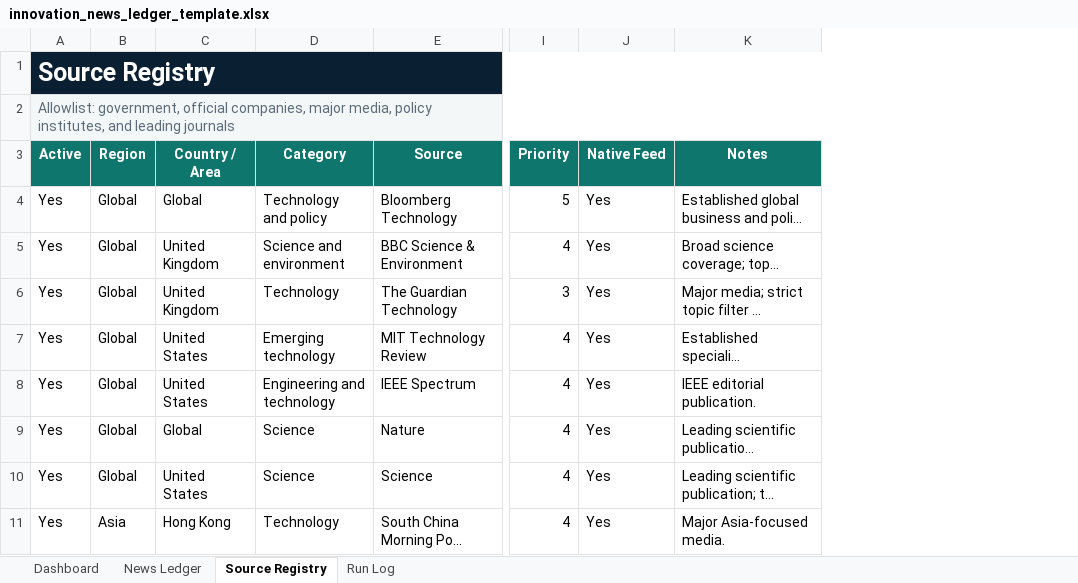
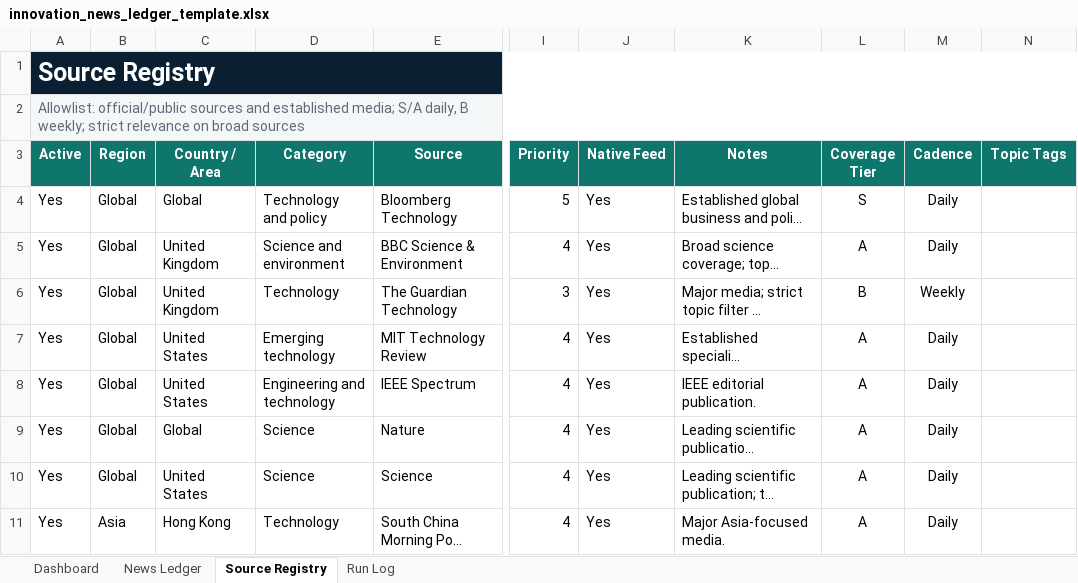
Before and after one commit to yagiharuka/innovation-news, an Excel workbook: assets/innovation_news_ledger_template.xlsx, sheet Source Registry, drawn as a sheet; only a part is shown, gaps mark what is left out; long unchanged cells end in …; values as stored, in another font and other column widths than the file's, no borders; table styles not drawn; the diff names each change by its address in the sheet, - before the commit and + after, or states it on an @@ line.

```diff
--- a/assets/innovation_news_ledger_template.xlsx (sheet Source Registry)
+++ b/assets/innovation_news_ledger_template.xlsx (sheet Source Registry)
+column L (Coverage Tier), rows 4-11: S | A | B | A | A | A | A | A
+column M (Cadence), rows 4-11: Daily | Daily | Weekly | Daily | Daily | Daily | Daily | Daily
+column N (Topic Tags), empty
-A2 (Active): Allowlist: government, official companies, major media, policy institutes, and leading journals
+A2 (Active): Allowlist: official/public sources and established media; S/A daily, B weekly; strict relevance on broad sources
```
Also changed, not shown: formulas that keep their value, docs/innovation_news_ledger.xlsx, 5 other files.
